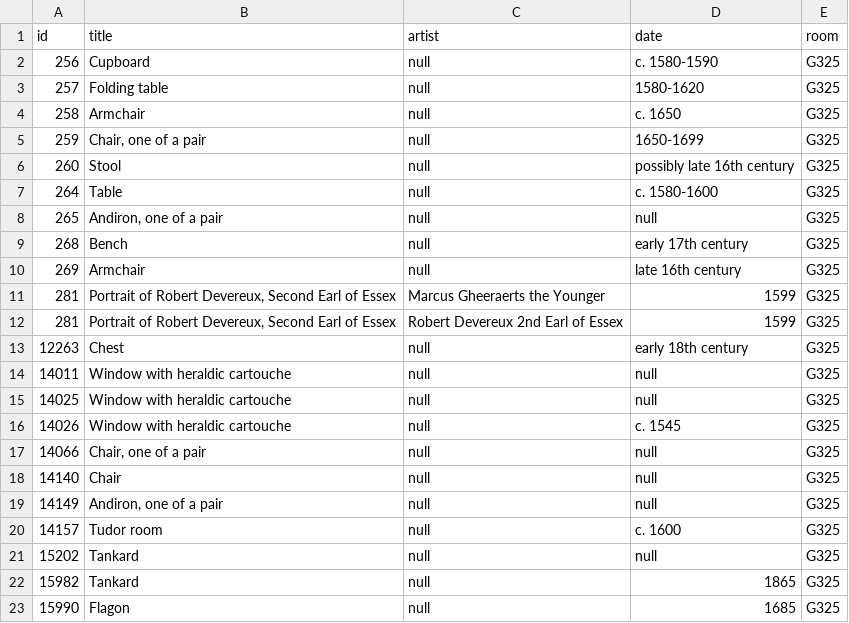
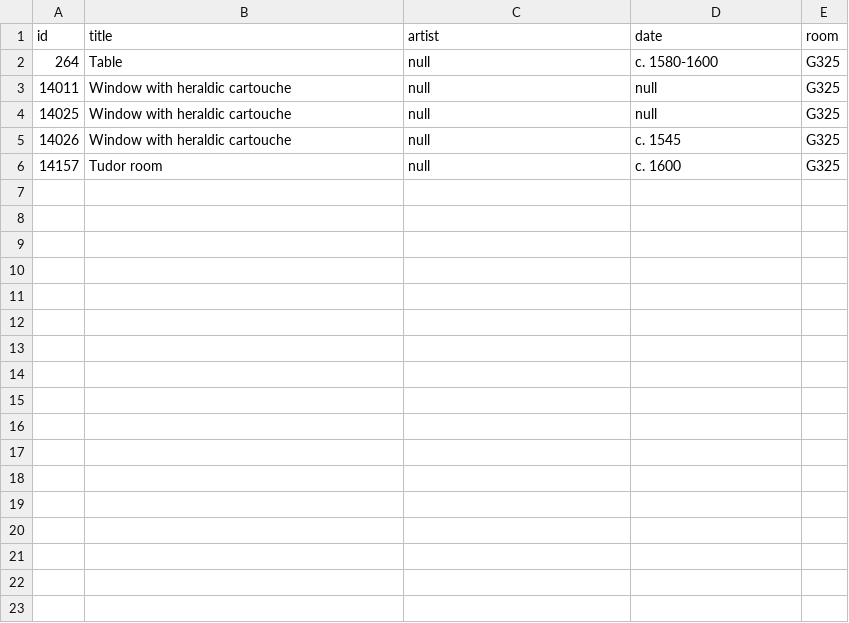
Before and after one commit to miabot/galleries.csv, a CSV file: galleries/325.csv, drawn as a sheet.

```diff
--- a/galleries/325.csv
+++ b/galleries/325.csv
@@ -1,14 +1,3 @@
 "id","title","artist","date","room"
-256,"Cupboard",null,"c. 1580-1590","G325"
-257,"Folding table",null,"1580-1620","G325"
-258,"Armchair",null,"c. 1650","G325"
-259,"Chair, one of a pair",null,"1650-1699","G325"
-260,"Stool",null,"possibly late 16th century","G325"
 264,"Table",null,"c. 1580-1600","G325"
-265,"Andiron, one of a pair",null,null,"G325"
-268,"Bench",null,"early 17th century","G325"
-269,"Armchair",null,"late 16th century","G325"
-281,"Portrait of Robert Devereux, Second Earl of Essex","Marcus Gheeraerts the Younger","1599","G325"
-281,"Portrait of Robert Devereux, Second Earl of Essex","Robert Devereux 2nd Earl of Essex","1599","G325"
-12263,"Chest",null,"early 18th century","G325"
 14011,"Window with heraldic cartouche",null,null,"G325"
@@ -16,8 +5,2 @@
 14026,"Window with heraldic cartouche",null,"c. 1545","G325"
-14066,"Chair, one of a pair",null,null,"G325"
-14140,"Chair",null,null,"G325"
-14149,"Andiron, one of a pair",null,null,"G325"
 14157,"Tudor room",null,"c. 1600","G325"
-15202,"Tankard",null,null,"G325"
-15982,"Tankard",null,"1865","G325"
-15990,"Flagon",null,"1685","G325"
```
Also changed, not shown: galleries/332.csv, index.csv, 4 other files.
